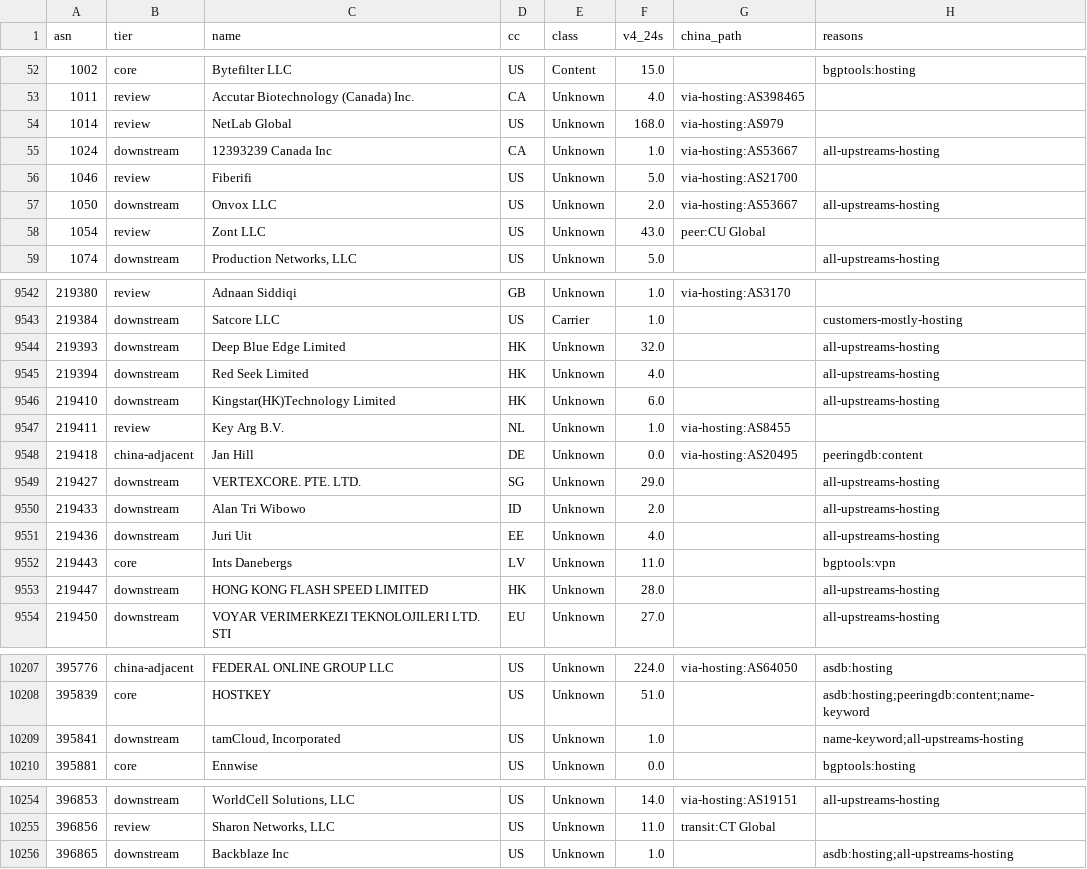
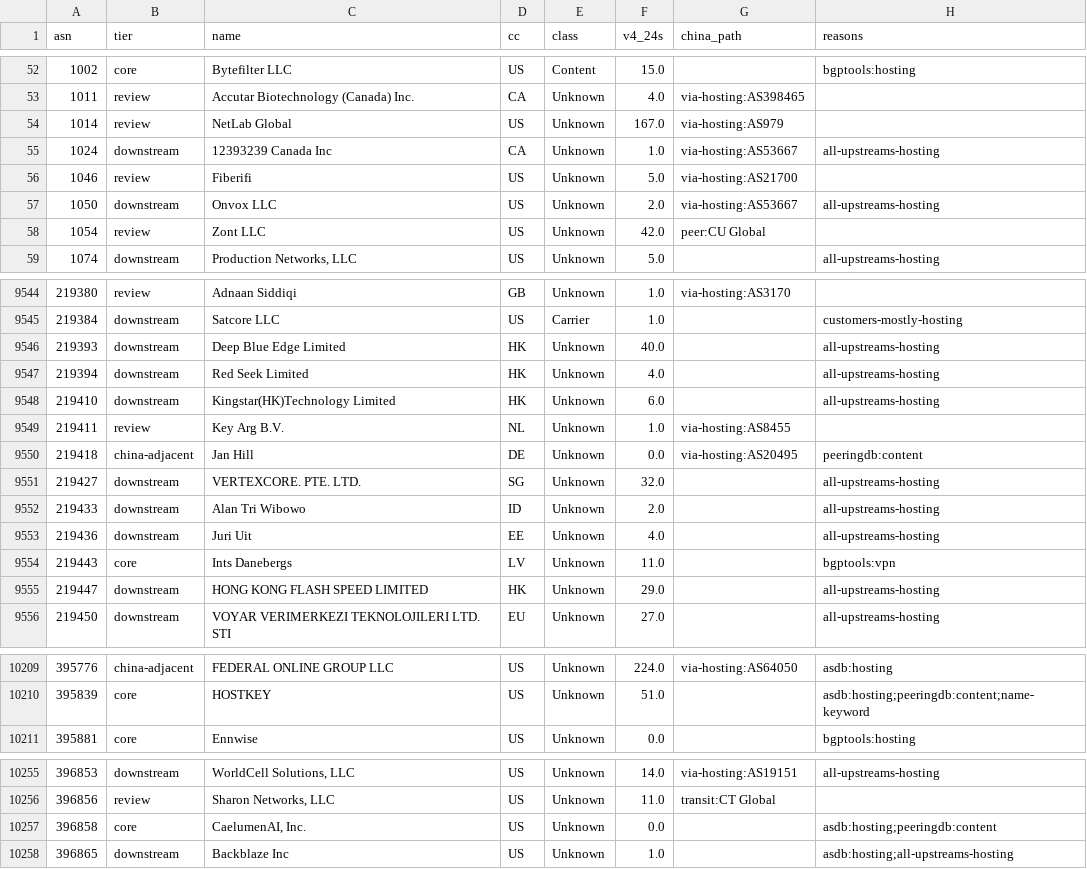
Before and after one commit to changx/dcip, a CSV file: out/asn.csv, drawn as a sheet; only a part is shown, gaps mark what is left out; the diff covers the shown part only.

```diff
--- a/out/asn.csv
+++ b/out/asn.csv
@@ -53,3 +53,3 @@ asn,tier,name,cc,class,v4_24s,china_path,reasons
 1011,review,Accutar Biotechnology (Canada) Inc.,CA,Unknown,4.0,via-hosting:AS398465,
-1014,review,NetLab Global,US,Unknown,168.0,via-hosting:AS979,
+1014,review,NetLab Global,US,Unknown,167.0,via-hosting:AS979,
 1024,downstream,12393239 Canada Inc,CA,Unknown,1.0,via-hosting:AS53667,all-upstreams-hosting
@@ -57,3 +57,3 @@ asn,tier,name,cc,class,v4_24s,china_path,reasons
 1050,downstream,Onvox LLC,US,Unknown,2.0,via-hosting:AS53667,all-upstreams-hosting
-1054,review,Zont LLC,US,Unknown,43.0,peer:CU Global,
+1054,review,Zont LLC,US,Unknown,42.0,peer:CU Global,
 1074,downstream,"Production Networks, LLC",US,Unknown,5.0,,all-upstreams-hosting
@@ -9543,3 +9545,3 @@ asn,tier,name,cc,class,v4_24s,china_path,reasons
 219384,downstream,Satcore LLC,US,Carrier,1.0,,customers-mostly-hosting
-219393,downstream,Deep Blue Edge Limited,HK,Unknown,32.0,,all-upstreams-hosting
+219393,downstream,Deep Blue Edge Limited,HK,Unknown,40.0,,all-upstreams-hosting
 219394,downstream,Red Seek Limited,HK,Unknown,4.0,,all-upstreams-hosting
@@ -9548,3 +9550,3 @@ asn,tier,name,cc,class,v4_24s,china_path,reasons
 219418,china-adjacent,Jan Hill,DE,Unknown,0.0,via-hosting:AS20495,peeringdb:content
-219427,downstream,VERTEXCORE. PTE. LTD.,SG,Unknown,29.0,,all-upstreams-hosting
+219427,downstream,VERTEXCORE. PTE. LTD.,SG,Unknown,32.0,,all-upstreams-hosting
 219433,downstream,Alan Tri Wibowo,ID,Unknown,2.0,,all-upstreams-hosting
@@ -9552,3 +9554,3 @@ asn,tier,name,cc,class,v4_24s,china_path,reasons
 219443,core,Ints Danebergs,LV,Unknown,11.0,,bgptools:vpn
-219447,downstream,HONG KONG FLASH SPEED LIMITED,HK,Unknown,28.0,,all-upstreams-hosting
+219447,downstream,HONG KONG FLASH SPEED LIMITED,HK,Unknown,29.0,,all-upstreams-hosting
 219450,downstream,VOYAR VERIMERKEZI TEKNOLOJILERI LTD. STI,EU,Unknown,27.0,,all-upstreams-hosting
@@ -10210,3 +10212,2 @@ asn,tier,name,cc,class,v4_24s,china_path,reasons
 395839,core,HOSTKEY,US,Unknown,51.0,,asdb:hosting;peeringdb:content;name-keyword
-395841,downstream,"tamCloud, Incorporated",US,Unknown,1.0,,name-keyword;all-upstreams-hosting
 395881,core,Ennwise,US,Unknown,0.0,,bgptools:hosting
@@ -10257,2 +10258,3 @@ asn,tier,name,cc,class,v4_24s,china_path,reasons
 396856,review,"Sharon Networks, LLC",US,Unknown,11.0,transit:CT Global,
+396858,core,"CaelumenAI, Inc.",US,Unknown,0.0,,asdb:hosting;peeringdb:content
 396865,downstream,Backblaze Inc,US,Unknown,1.0,,asdb:hosting;all-upstreams-hosting
```
Also changed, not shown: 4 added rows, 1 removed row and 84 edited cells elsewhere in this file, out/china-asn.csv, out/china-line-asn.csv, 22 other files.
